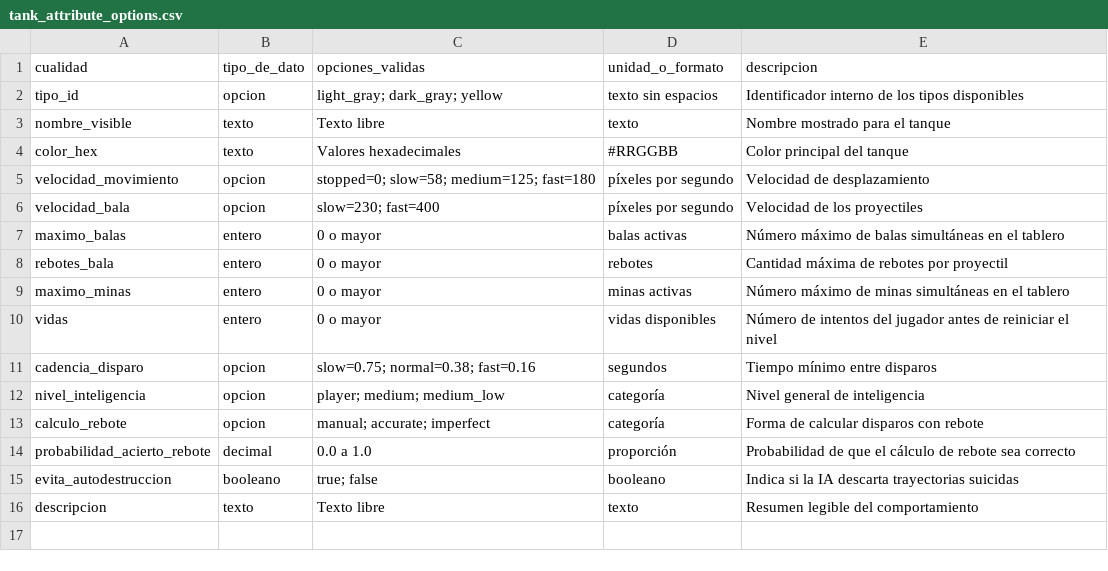
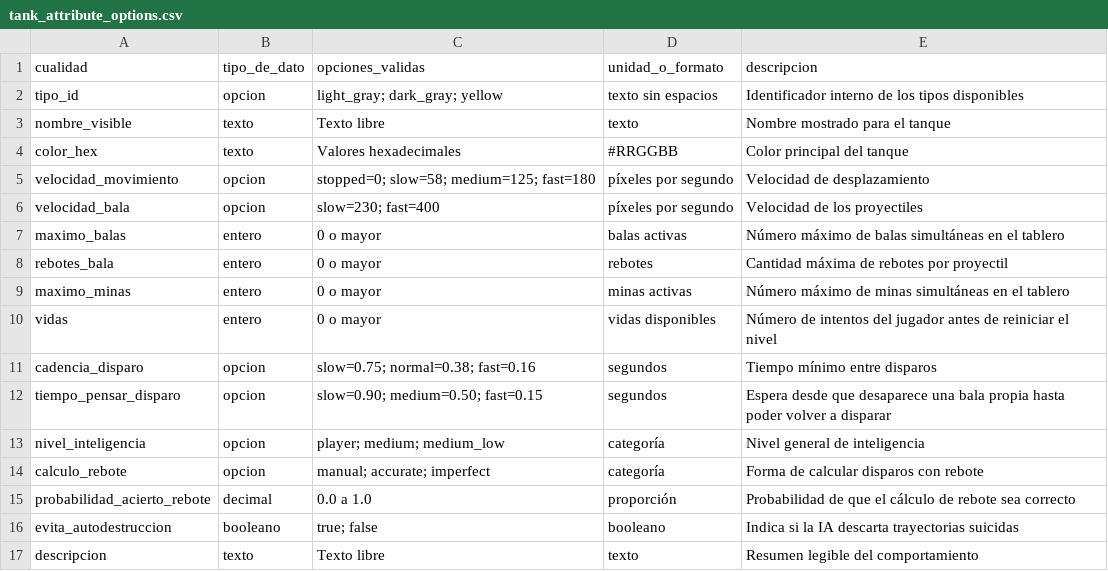
Before and after one commit to Cyborgman1778/CybTanks, a CSV file: data/tank_attribute_options.csv, drawn as a sheet; the diff names each change by its address in the sheet, - before the commit and + after, or states it on an @@ line.

Commit message:
push tank functionality

```diff
--- a/data/tank_attribute_options.csv
+++ b/data/tank_attribute_options.csv
+row 12: tiempo_pensar_disparo | opcion | slow=0.90; medium=0.50; fast=0.15 | segundos | Espera desde que desaparece una bala propia hasta poder volver a disparar
```
Also changed, not shown: data/enemies.csv, 7 other files.
